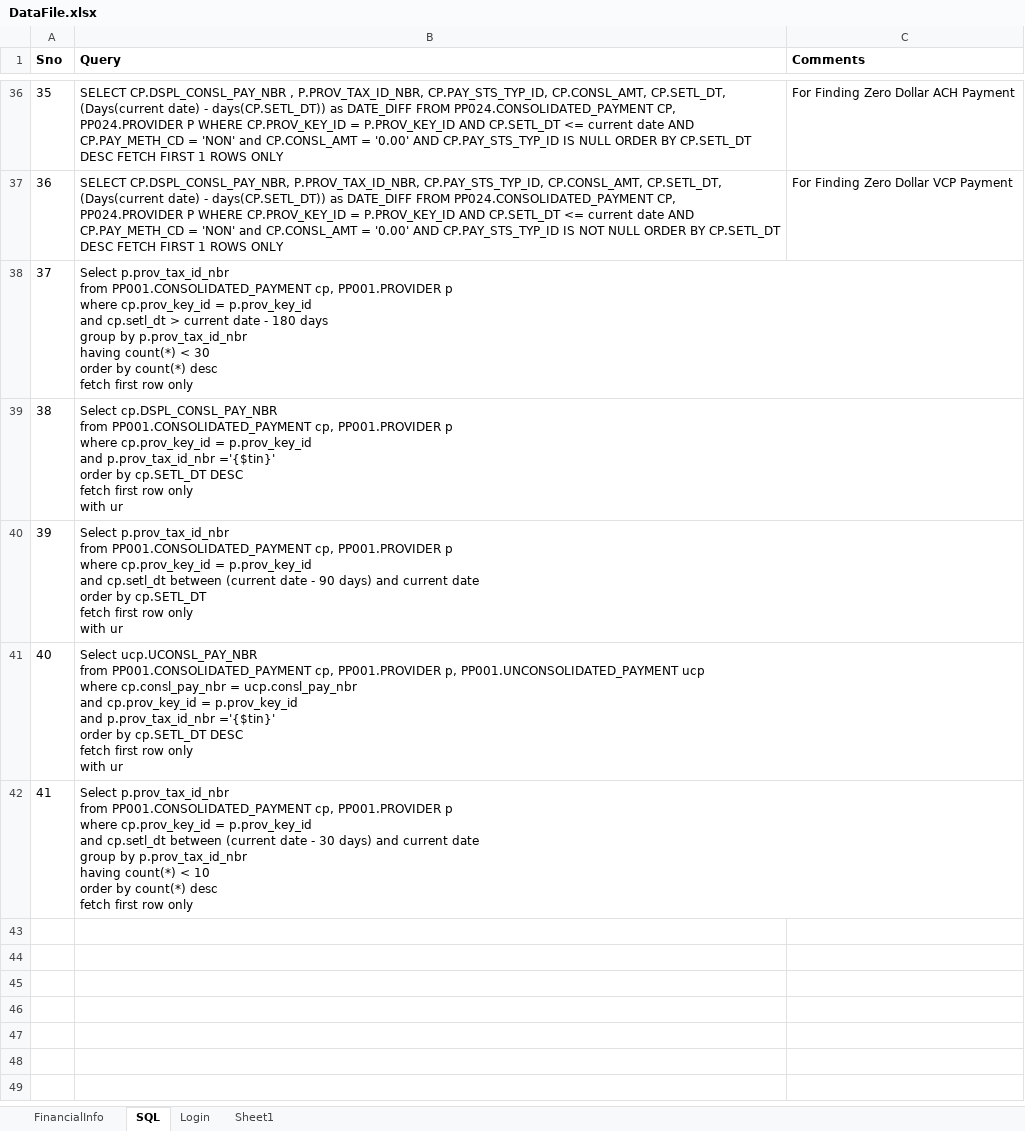
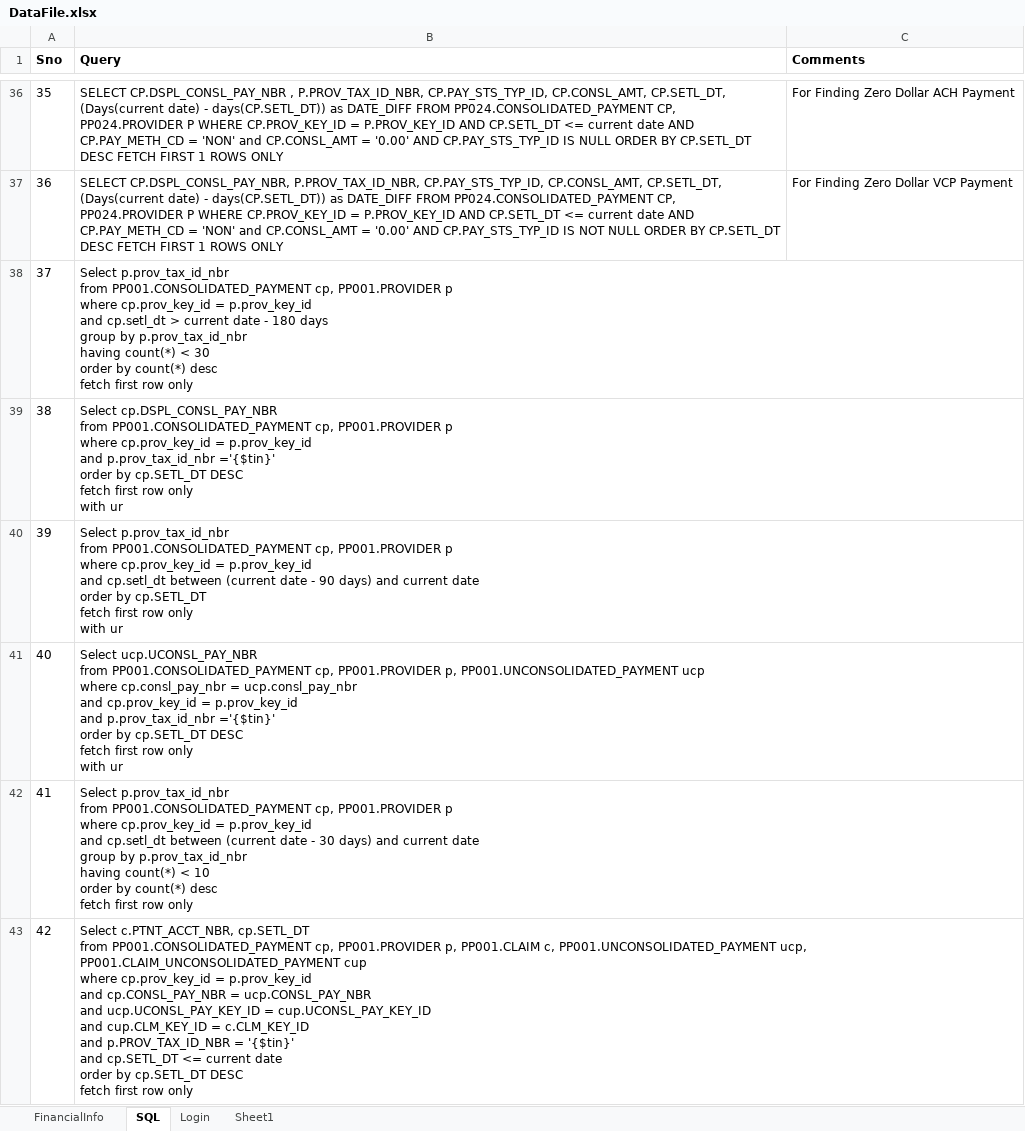
Before and after one commit to yaminichinchinedi/CucumberFramework, an Excel workbook: Online-Portals/UPA/DataFiles/DataFile.xlsx, sheet SQL, drawn as a sheet; only a part is shown, gaps mark what is left out; values as stored, in another font and other column widths than the file's, no borders; ↵ is a line break in a cell; the diff covers the shown part only; the diff names each change by its address in the sheet, - before the commit and + after, or states it on an @@ line.

```diff
--- a/Online-Portals/UPA/DataFiles/DataFile.xlsx (sheet SQL)
+++ b/Online-Portals/UPA/DataFiles/DataFile.xlsx (sheet SQL)
+row 43: 42 | Select c.PTNT_ACCT_NBR, cp.SETL_DT ↵ from PP001.CONSOLIDATED_PAYMENT cp, PP001.PROVIDER p, PP001.CLAIM c, PP001.UNCONSOLIDATED_PAYMENT ucp, PP001.CLAIM_UNCONSOLIDATED_PAYMENT cup ↵ where cp.prov_key_id = p.prov_key_id ↵ and cp.CONSL_PAY_NBR = ucp.CONSL_PAY_NBR ↵ and ucp.UCONSL_PAY_KEY_ID = cup.UCONSL_PAY_KEY_ID ↵ and cup.CLM_KEY_ID = c.CLM_KEY_ID ↵ and p.PROV_TAX_ID_NBR = '{$tin}' ↵ and cp.SETL_DT <= current date ↵ order by cp.SETL_DT DESC ↵ fetch first row only
```
Also changed, not shown: 1 added row elsewhere in this sheet, 3 other files.
